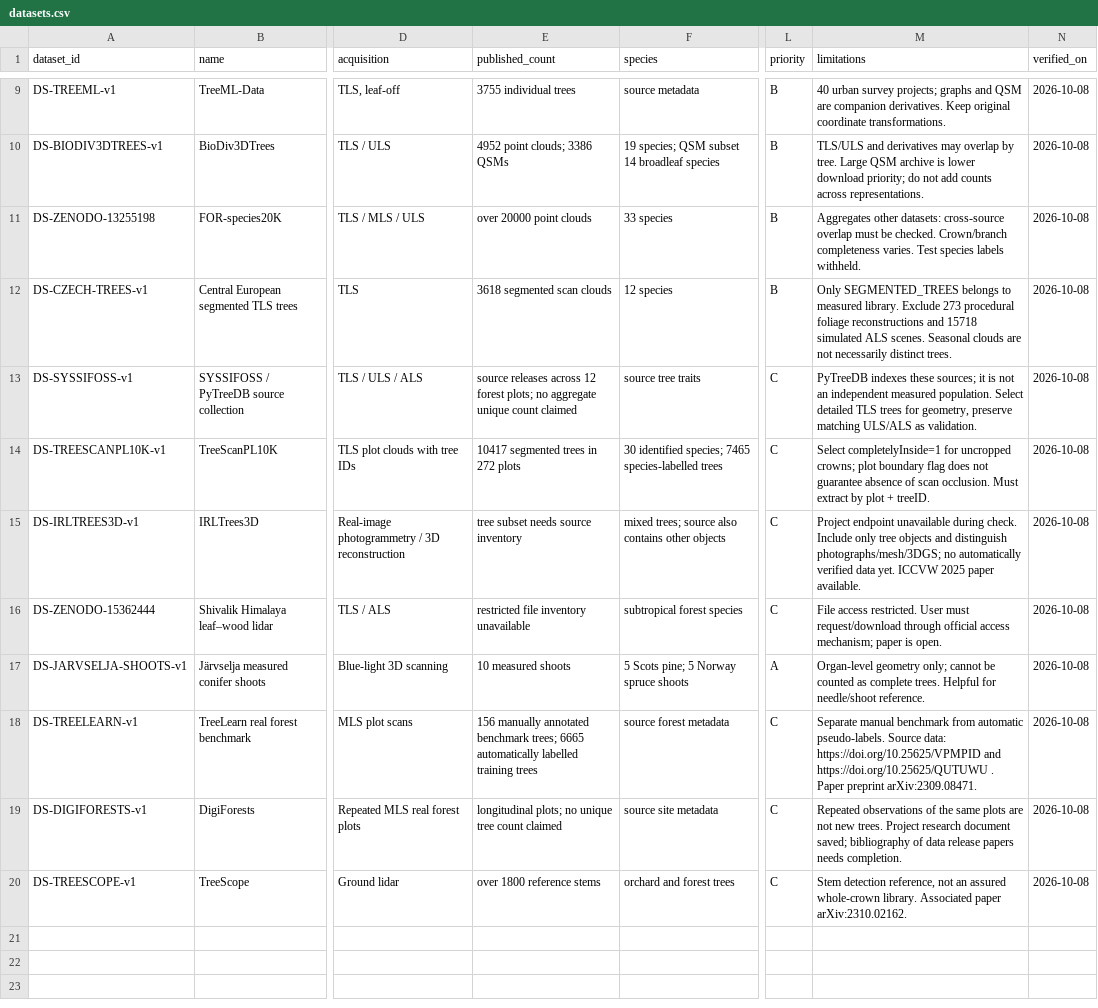
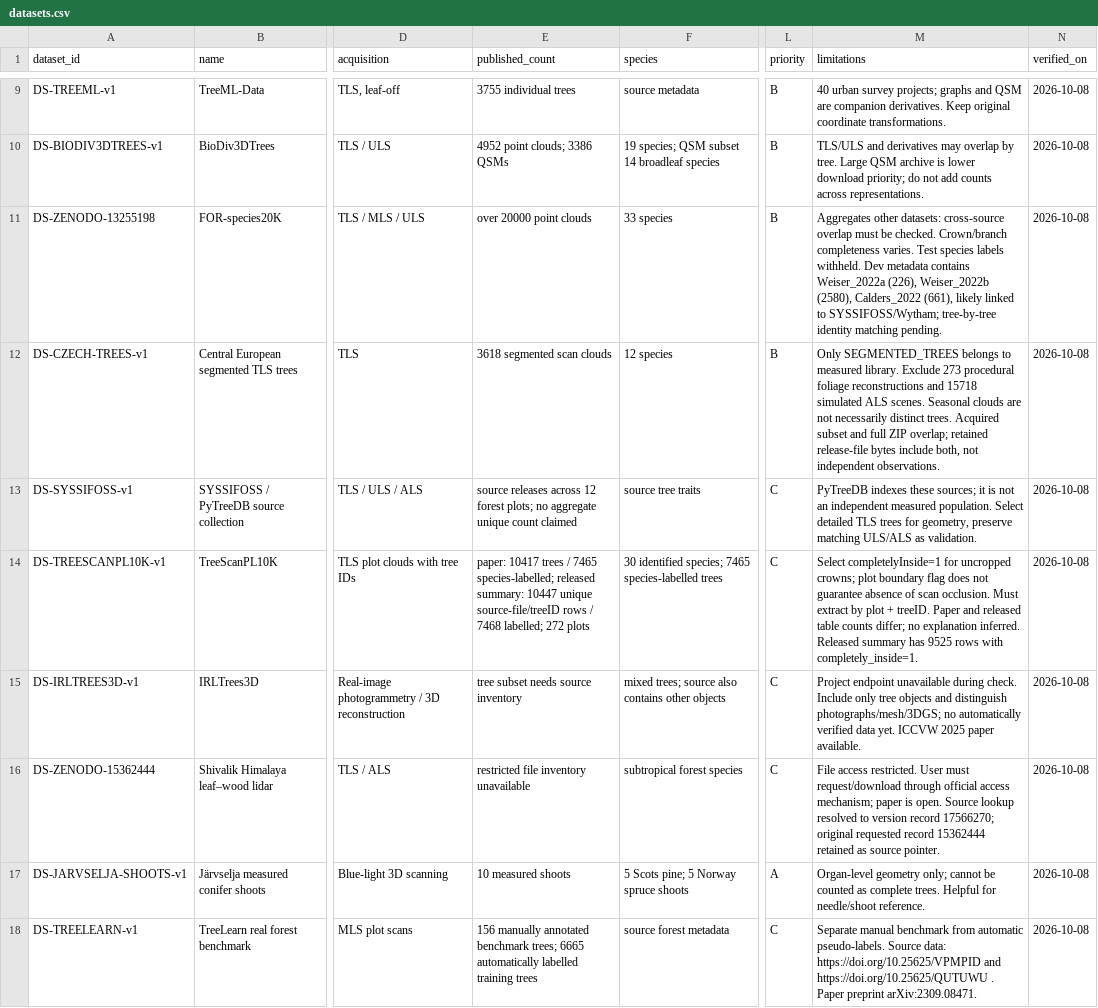
Before and after one commit to shaodwei/awesome-single-tree-datasets, a CSV file: catalog/datasets.csv, drawn as a sheet; only a part is shown, gaps mark what is left out; the shorter side is filled out with more unchanged rows; the diff names each change by its address in the sheet, - before the commit and + after, or states it on an @@ line.

```diff
--- a/catalog/datasets.csv
+++ b/catalog/datasets.csv
-M11 (limitations): …labels withheld.
+M11 (limitations): …labels withheld. Dev metadata contains Weiser_2022a (226), Weiser_2022b (2580), Calders_2022 (661), likely linked to SYSSIFOSS/Wytham; tree-by-tree identity matching pending.
-M12 (limitations): …distinct trees.
+M12 (limitations): …distinct trees. Acquired subset and full ZIP overlap; retained release-file bytes include both, not independent observations.
-E14 (published_count): 10417 segmented trees in 272 plots
+E14 (published_count): paper: 10417 trees / 7465 species-labelled; released summary: 10447 unique source-file/treeID rows / 7468 labelled; 272 plots
-M14 (limitations): …+ treeID.
+M14 (limitations): …+ treeID. Paper and released table counts differ; no explanation inferred. Released summary has 9525 rows with completely_inside=1.
-M16 (limitations): …is open.
+M16 (limitations): …is open. Source lookup resolved to version record 17566270; original requested record 15362444 retained as source pointer.
```
Also changed, not shown: .research/datasets.csv, .research/runs.csv, 8 other files.
